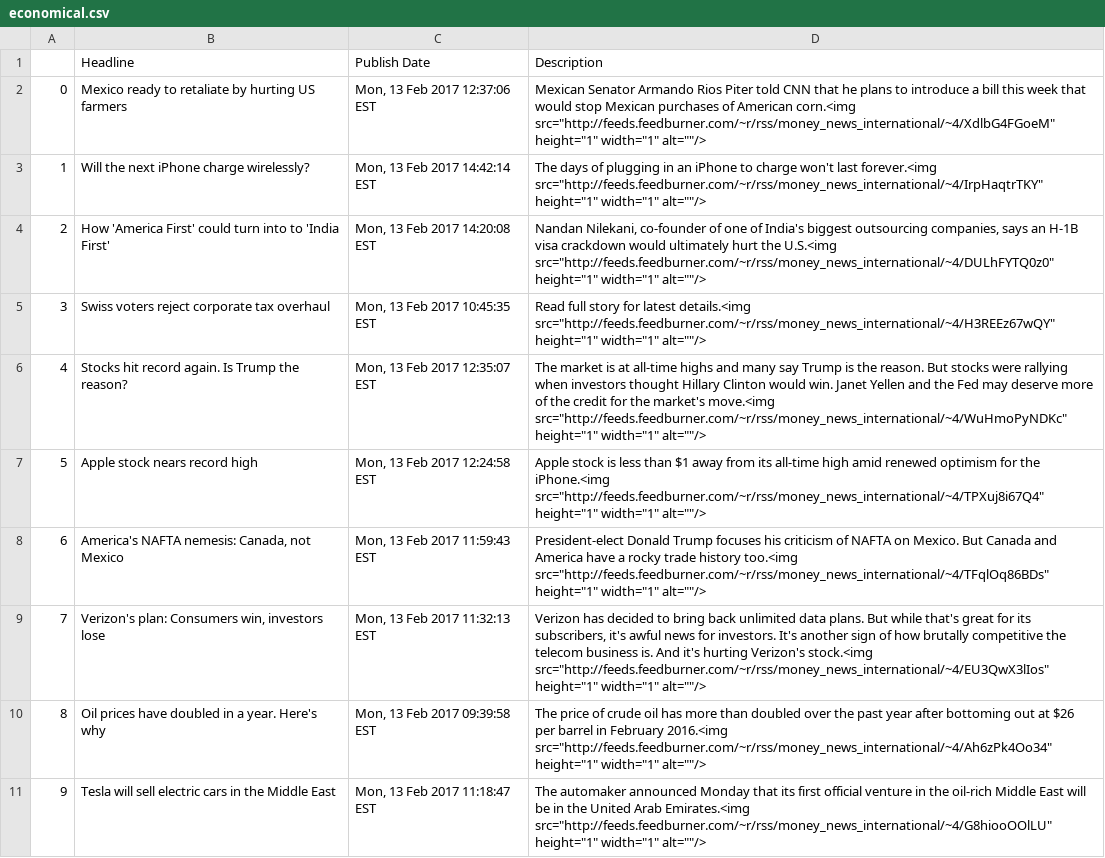
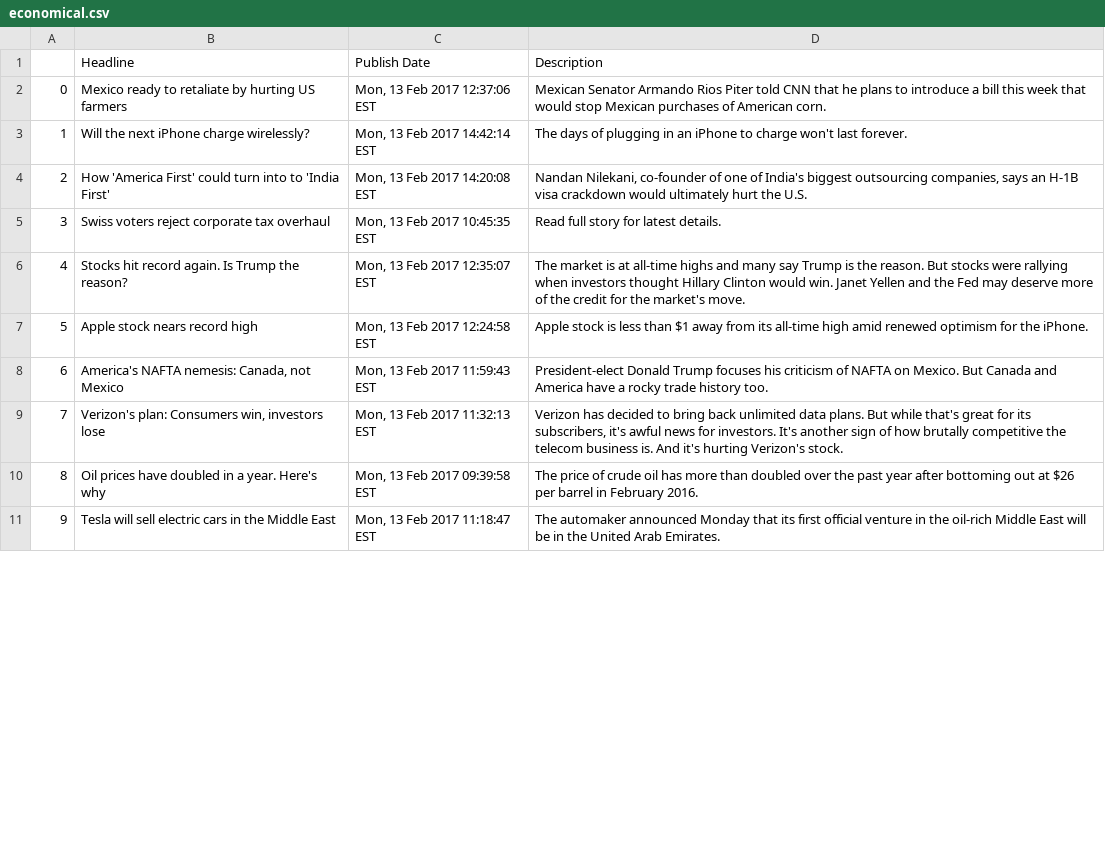
Before and after one commit to vindhyasadanand/Epicenter-News-Research, a CSV file: CNN RSS feed Scrapping/Economical/economical.csv, drawn as a sheet; only a part is shown; the diff covers the shown part only.

```diff
--- a/CNN RSS feed Scrapping/Economical/economical.csv
+++ b/CNN RSS feed Scrapping/Economical/economical.csv
@@ -1,11 +1,11 @@
 ,Headline,Publish Date,Description
-0,Mexico ready to retaliate by hurting US farmers,"Mon, 13 Feb 2017 12:37:06 EST","Mexican Senator Armando Rios Piter told CNN that he plans to introduce a bill this week that would stop Mexican purchases of American corn.<img src=""http://feeds.feedburner.com/~r/rss/money_news_international/~4/XdlbG4FGoeM"" height=""1"" width=""1"" alt=""""/>"
-1,Will the next iPhone charge wirelessly? ,"Mon, 13 Feb 2017 14:42:14 EST","The days of plugging in an iPhone to charge won't last forever.<img src=""http://feeds.feedburner.com/~r/rss/money_news_international/~4/IrpHaqtrTKY"" height=""1"" width=""1"" alt=""""/>"
-2,How 'America First' could turn into to 'India First',"Mon, 13 Feb 2017 14:20:08 EST","Nandan Nilekani, co-founder of one of India's biggest outsourcing companies, says an H-1B visa crackdown would ultimately hurt the U.S.<img src=""http://feeds.feedburner.com/~r/rss/money_news_international/~4/DULhFYTQ0z0"" height=""1"" width=""1"" alt=""""/>"
-3,Swiss voters reject corporate tax overhaul,"Mon, 13 Feb 2017 10:45:35 EST","Read full story for latest details.<img src=""http://feeds.feedburner.com/~r/rss/money_news_international/~4/H3REEz67wQY"" height=""1"" width=""1"" alt=""""/>"
-4,Stocks hit record again. Is Trump the reason?,"Mon, 13 Feb 2017 12:35:07 EST","The market is at all-time highs and many say Trump is the reason. But stocks were rallying when investors thought Hillary Clinton would win. Janet Yellen and the Fed may deserve more of the credit for the market's move.<img src=""http://feeds.feedburner.com/~r/rss/money_news_international/~4/WuHmoPyNDKc"" height=""1"" width=""1"" alt=""""/>"
-5,Apple stock nears record high,"Mon, 13 Feb 2017 12:24:58 EST","Apple stock is less than $1 away from its all-time high amid renewed optimism for the iPhone.<img src=""http://feeds.feedburner.com/~r/rss/money_news_international/~4/TPXuj8i67Q4"" height=""1"" width=""1"" alt=""""/>"
-6,"America's NAFTA nemesis: Canada, not Mexico","Mon, 13 Feb 2017 11:59:43 EST","President-elect Donald Trump focuses his criticism of NAFTA on Mexico. But Canada and America have a rocky trade history too.<img src=""http://feeds.feedburner.com/~r/rss/money_news_international/~4/TFqlOq86BDs"" height=""1"" width=""1"" alt=""""/>"
-7,"Verizon's plan: Consumers win, investors lose","Mon, 13 Feb 2017 11:32:13 EST","Verizon has decided to bring back unlimited data plans. But while that's great for its subscribers, it's awful news for investors. It's another sign of how brutally competitive the telecom business is. And it's hurting Verizon's stock.<img src=""http://feeds.feedburner.com/~r/rss/money_news_international/~4/EU3QwX3lIos"" height=""1"" width=""1"" alt=""""/>"
-8,Oil prices have doubled in a year. Here's why,"Mon, 13 Feb 2017 09:39:58 EST","The price of crude oil has more than doubled over the past year after bottoming out at $26 per barrel in February 2016.<img src=""http://feeds.feedburner.com/~r/rss/money_news_international/~4/Ah6zPk4Oo34"" height=""1"" width=""1"" alt=""""/>"
-9,Tesla will sell electric cars in the Middle East,"Mon, 13 Feb 2017 11:18:47 EST","The automaker announced Monday that its first official venture in the oil-rich Middle East will be in the United Arab Emirates.<img src=""http://feeds.feedburner.com/~r/rss/money_news_international/~4/G8hiooOOlLU"" height=""1"" width=""1"" alt=""""/>"
+0,Mexico ready to retaliate by hurting US farmers,"Mon, 13 Feb 2017 12:37:06 EST",Mexican Senator Armando Rios Piter told CNN that he plans to introduce a bill this week that would stop Mexican purchases of American corn.
+1,Will the next iPhone charge wirelessly? ,"Mon, 13 Feb 2017 14:42:14 EST",The days of plugging in an iPhone to charge won't last forever.
+2,How 'America First' could turn into to 'India First',"Mon, 13 Feb 2017 14:20:08 EST","Nandan Nilekani, co-founder of one of India's biggest outsourcing companies, says an H-1B visa crackdown would ultimately hurt the U.S."
+3,Swiss voters reject corporate tax overhaul,"Mon, 13 Feb 2017 10:45:35 EST",Read full story for latest details.
+4,Stocks hit record again. Is Trump the reason?,"Mon, 13 Feb 2017 12:35:07 EST",The market is at all-time highs and many say Trump is the reason. But stocks were rallying when investors thought Hillary Clinton would win. Janet Yellen and the Fed may deserve more of the credit for the market's move.
+5,Apple stock nears record high,"Mon, 13 Feb 2017 12:24:58 EST",Apple stock is less than $1 away from its all-time high amid renewed optimism for the iPhone.
+6,"America's NAFTA nemesis: Canada, not Mexico","Mon, 13 Feb 2017 11:59:43 EST",President-elect Donald Trump focuses his criticism of NAFTA on Mexico. But Canada and America have a rocky trade history too.
+7,"Verizon's plan: Consumers win, investors lose","Mon, 13 Feb 2017 11:32:13 EST","Verizon has decided to bring back unlimited data plans. But while that's great for its subscribers, it's awful news for investors. It's another sign of how brutally competitive the telecom business is. And it's hurting Verizon's stock."
+8,Oil prices have doubled in a year. Here's why,"Mon, 13 Feb 2017 09:39:58 EST",The price of crude oil has more than doubled over the past year after bottoming out at $26 per barrel in February 2016.
+9,Tesla will sell electric cars in the Middle East,"Mon, 13 Feb 2017 11:18:47 EST",The automaker announced Monday that its first official venture in the oil-rich Middle East will be in the United Arab Emirates.
```
Also changed, not shown: 10 edited cells elsewhere in this file, 1 other file.
